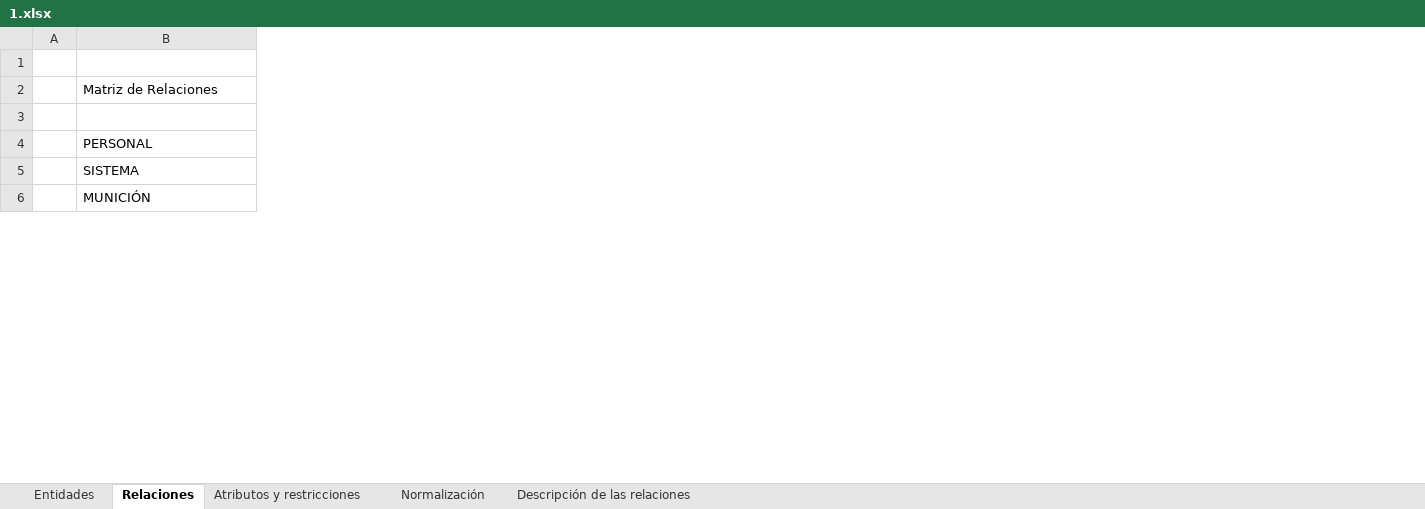
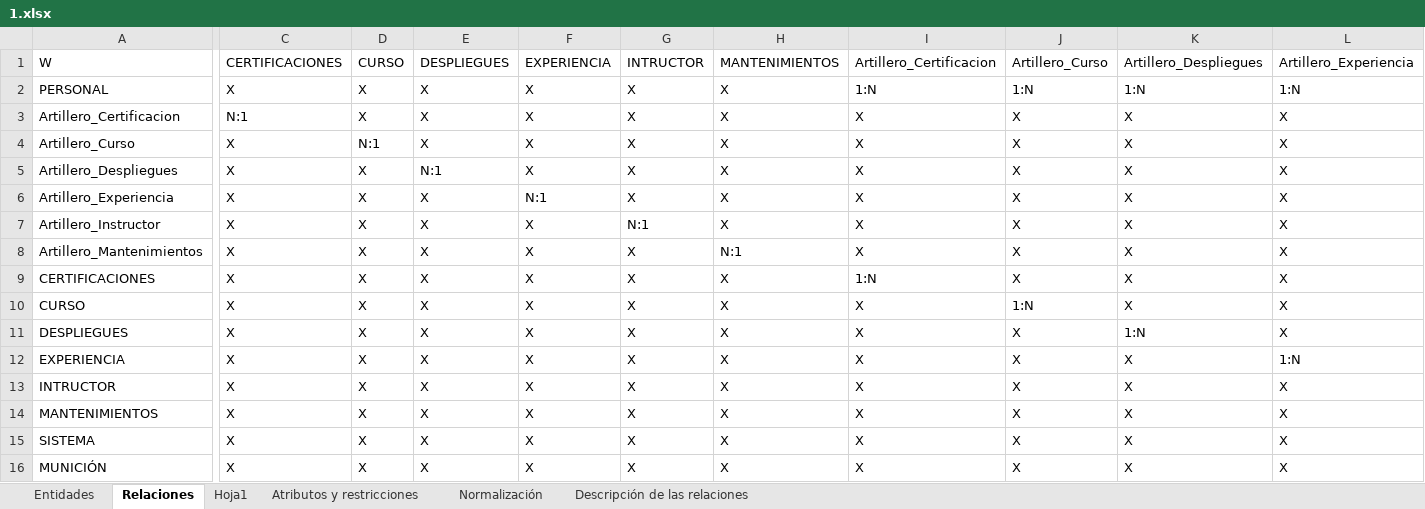
Before and after one commit to otcz/sisfubackend, an Excel workbook: src/main/resources/db/1.xlsx, sheet Relaciones, drawn as a sheet; only a part is shown, gaps mark what is left out; values as stored, in another font and other column widths than the file's, no cell formats; charts and pictures not drawn; removed rows and columns are numbered as before the commit, all else as after; rows hold the shown columns only; the diff covers the shown part only; the diff names each change by its address in the sheet, - before the commit and + after, or states it on an @@ line.

Commit message:
RELACIONES FULL, faltan los servicios

```diff
--- a/src/main/resources/db/1.xlsx (sheet Relaciones)
+++ b/src/main/resources/db/1.xlsx (sheet Relaciones)
+sheet tab: Hoja1
-column A, empty
+column C (CERTIFICACIONES), row 2: X; rows 15-16: X | X
+column D (CURSO), row 2: X; rows 15-16: X | X
+column E (DESPLIEGUES), row 2: X; rows 15-16: X | X
+column F (EXPERIENCIA), row 2: X; rows 15-16: X | X
+column G (INTRUCTOR), row 2: X; rows 15-16: X | X
+column H (MANTENIMIENTOS), row 2: X; rows 15-16: X | X
+column I (Artillero_Certificacion), row 2: 1:N; rows 15-16: X | X
+column J (Artillero_Curso), row 2: 1:N; rows 15-16: X | X
+column K (Artillero_Despliegues), row 2: 1:N; rows 15-16: X | X
+column L (Artillero_Experiencia), row 2: 1:N; rows 15-16: X | X
-row 1: (empty)
-row 2:  | Matriz de Relaciones
-A1: (empty)
+A1: W
+row 3: Artillero_Certificacion | N:1 | X | X | X | X | X | X | X | X | X
+row 4: Artillero_Curso | X | N:1 | X | X | X | X | X | X | X | X
+row 5: Artillero_Despliegues | X | X | N:1 | X | X | X | X | X | X | X
+row 6: Artillero_Experiencia | X | X | X | N:1 | X | X | X | X | X | X
+row 7: Artillero_Instructor | X | X | X | X | N:1 | X | X | X | X | X
+row 8: Artillero_Mantenimientos | X | X | X | X | X | N:1 | X | X | X | X
+row 9: CERTIFICACIONES | X | X | X | X | X | X | 1:N | X | X | X
+row 10: CURSO | X | X | X | X | X | X | X | 1:N | X | X
+row 11: DESPLIEGUES | X | X | X | X | X | X | X | X | 1:N | X
+row 12: EXPERIENCIA | X | X | X | X | X | X | X | X | X | 1:N
+row 13: INTRUCTOR | X | X | X | X | X | X | X | X | X | X
+row 14: MANTENIMIENTOS | X | X | X | X | X | X | X | X | X | X
```
Also changed, not shown: 4 added rows, 6 added columns and 15 edited cells elsewhere in this sheet, cell formats, formulas that keep their value, charts or pictures, 28 other files.
